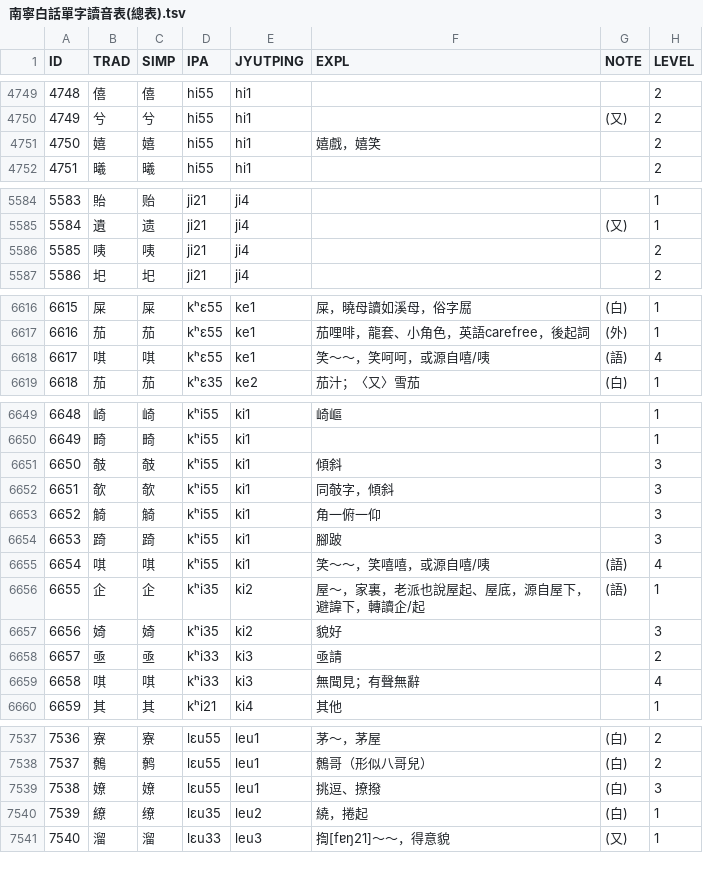
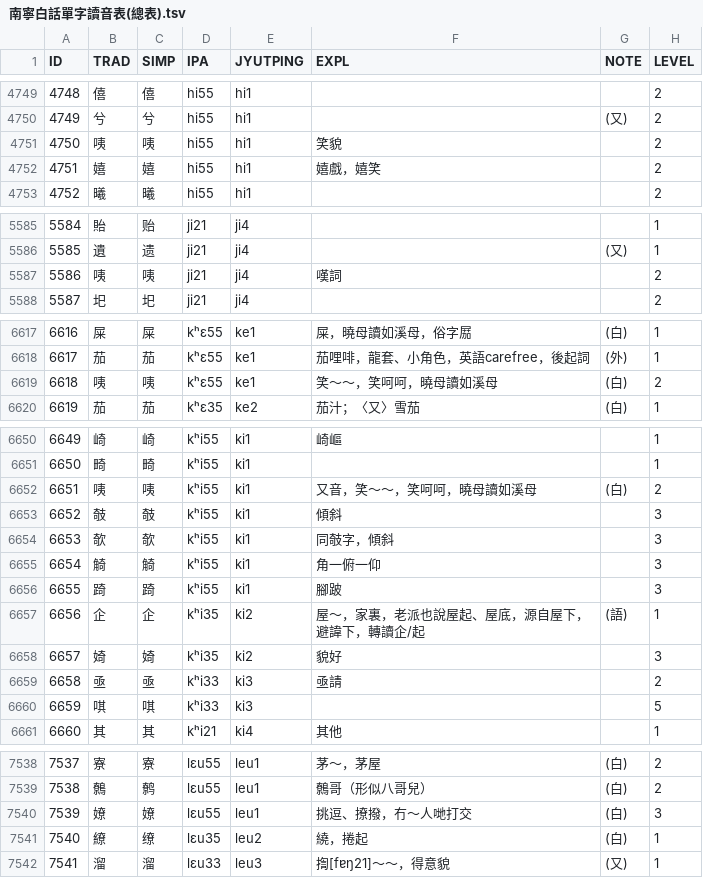
Before and after one commit to leimaau/Nanning-Dialect-Manual, a TSV file: 南寧白話單字讀音表(總表).tsv, drawn as a sheet; only a part is shown, gaps mark what is left out; removed rows and columns are numbered as before the commit, all else as after; the diff covers the shown part only; the diff names each change by its address in the sheet, - before the commit and + after, or states it on an @@ line.

```diff
--- a/南寧白話單字讀音表(總表).tsv
+++ b/南寧白話單字讀音表(總表).tsv
+row 4751: 4750 | 咦 | 咦 | hi55 | hi1 | 笑貌 |  | 2
@@ column A (ID) renumbered from row 4752 down @@
-F5587 (EXPL): (empty)
+F5587 (EXPL): 嘆詞
-row 6618: 6617 | 唭 | 唭 | kʰɛ55 | ke1 | 笑～～，笑呵呵，或源自嘻/咦 | (語) | 4
+row 6619: 6618 | 咦 | 咦 | kʰɛ55 | ke1 | 笑～～，笑呵呵，曉母讀如溪母 | (白) | 2
+row 6652: 6651 | 咦 | 咦 | kʰi55 | ki1 | 又音，笑～～，笑呵呵，曉母讀如溪母 | (白) | 2
-row 6655: 6654 | 唭 | 唭 | kʰi55 | ki1 | 笑～～，笑嘻嘻，或源自嘻/咦 | (語) | 4
-F6660 (EXPL): 無聞見；有聲無辭
+F6660 (EXPL): (empty)
-H6660 (LEVEL): 4
+H6660 (LEVEL): 5
-F7540 (EXPL): 挑逗、撩撥
+F7540 (EXPL): 挑逗、撩撥，冇～人哋打交
```
Also changed, not shown: 2 edited cells elsewhere in this file, 南寧亭子平話單字讀音表(總表).tsv, 同音字表/南寧亭子平話同音字表(總表).tsv, 2 other files.
